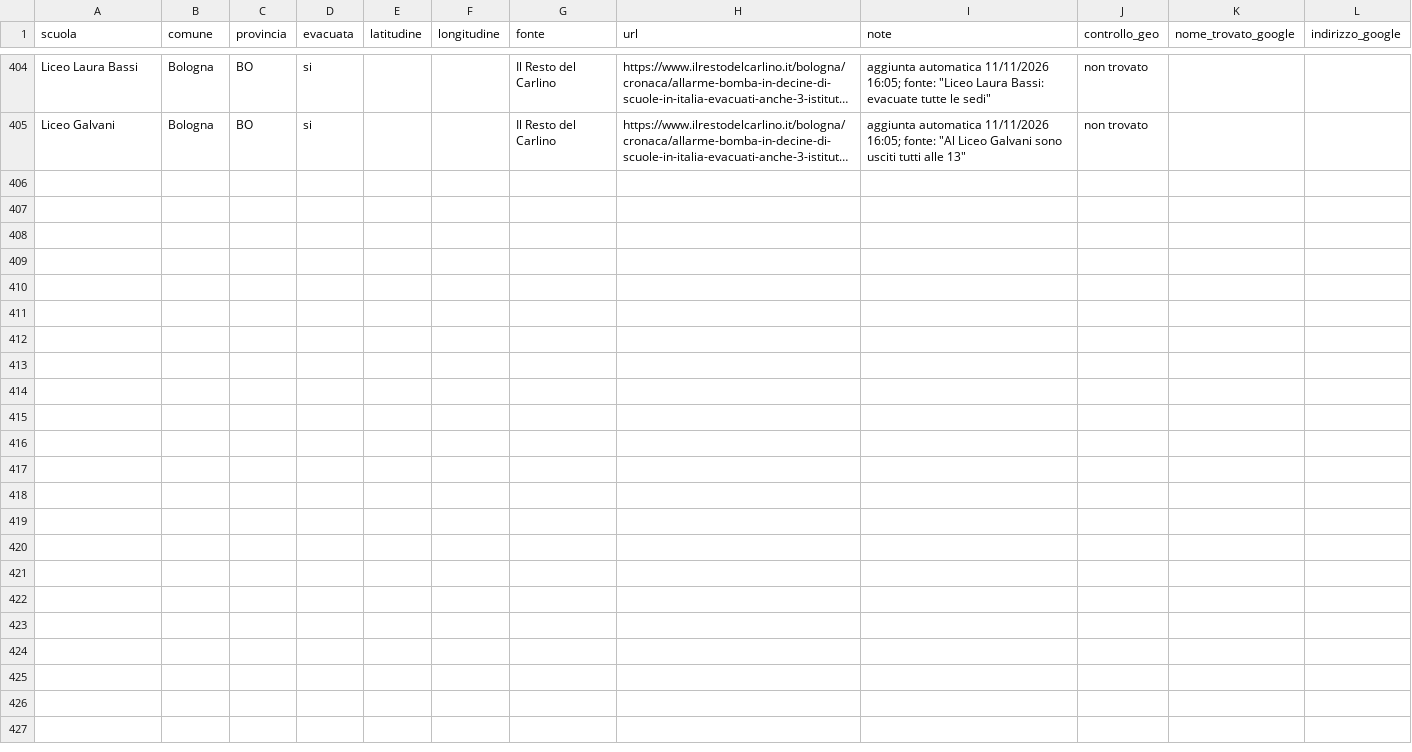
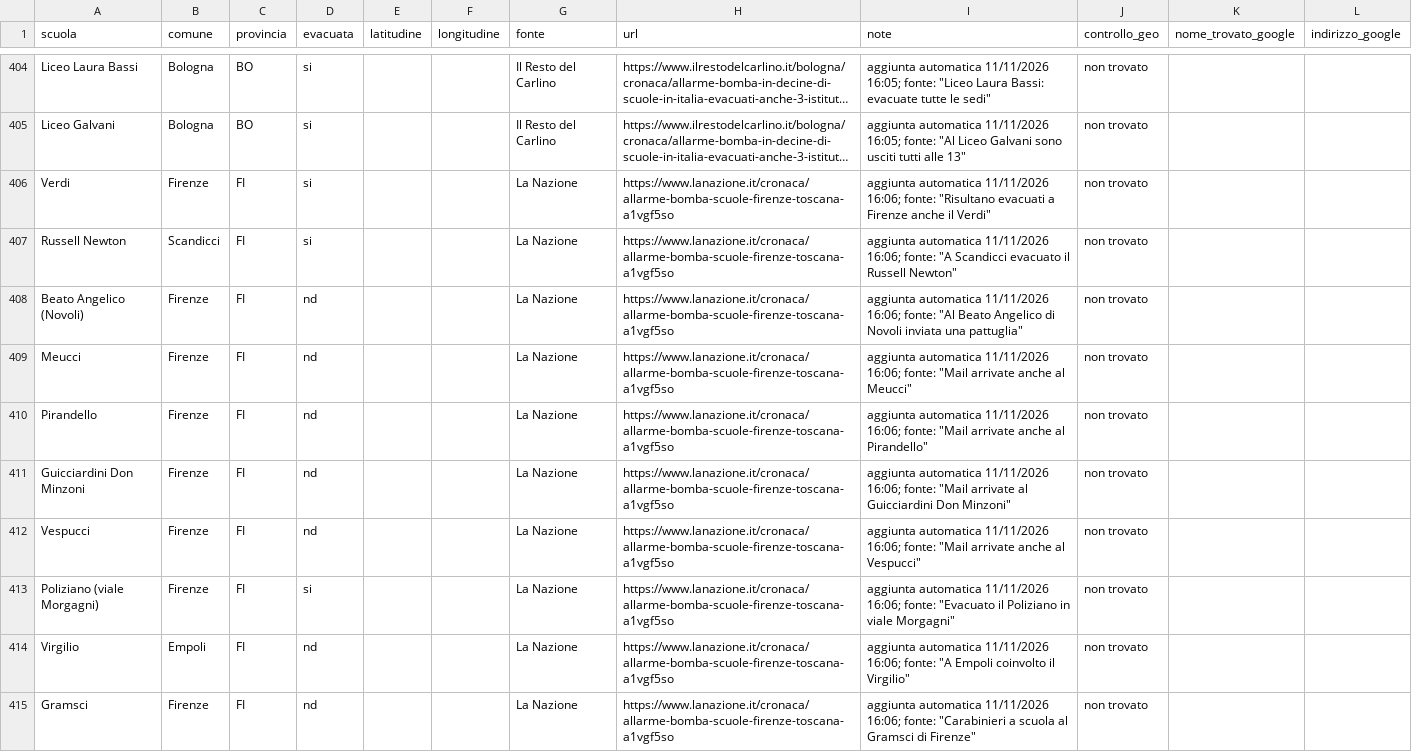
Before and after one commit to lorenzobuonarosa/allarme-bomba, a CSV file: data/scuole.csv, drawn as a sheet; only a part is shown, gaps mark what is left out; long unchanged cells end in …; the diff names each change by its address in the sheet, - before the commit and + after, or states it on an @@ line.

```diff
--- a/data/scuole.csv
+++ b/data/scuole.csv
+row 406: Verdi | Firenze | FI | si |  |  | La Nazione | https://www.lanazione.it/cronaca/allarme-bomba-scuole-firenze-toscana-a1vgf5so | aggiunta automatica 11/11/2026 16:06; fonte: "Risultano evacuati a Firenze anche il Verdi" | non trovato
+row 407: Russell Newton | Scandicci | FI | si |  |  | La Nazione | https://www.lanazione.it/cronaca/allarme-bomba-scuole-firenze-toscana-a1vgf5so | aggiunta automatica 11/11/2026 16:06; fonte: "A Scandicci evacuato il Russell Newton" | non trovato
+row 408: Beato Angelico (Novoli) | Firenze | FI | nd |  |  | La Nazione | https://www.lanazione.it/cronaca/allarme-bomba-scuole-firenze-toscana-a1vgf5so | aggiunta automatica 11/11/2026 16:06; fonte: "Al Beato Angelico di Novoli inviata una pattuglia" | non trovato
+row 409: Meucci | Firenze | FI | nd |  |  | La Nazione | https://www.lanazione.it/cronaca/allarme-bomba-scuole-firenze-toscana-a1vgf5so | aggiunta automatica 11/11/2026 16:06; fonte: "Mail arrivate anche al Meucci" | non trovato
+row 410: Pirandello | Firenze | FI | nd |  |  | La Nazione | https://www.lanazione.it/cronaca/allarme-bomba-scuole-firenze-toscana-a1vgf5so | aggiunta automatica 11/11/2026 16:06; fonte: "Mail arrivate anche al Pirandello" | non trovato
+row 411: Guicciardini Don Minzoni | Firenze | FI | nd |  |  | La Nazione | https://www.lanazione.it/cronaca/allarme-bomba-scuole-firenze-toscana-a1vgf5so | aggiunta automatica 11/11/2026 16:06; fonte: "Mail arrivate al Guicciardini Don Minzoni" | non trovato
+row 412: Vespucci | Firenze | FI | nd |  |  | La Nazione | https://www.lanazione.it/cronaca/allarme-bomba-scuole-firenze-toscana-a1vgf5so | aggiunta automatica 11/11/2026 16:06; fonte: "Mail arrivate anche al Vespucci" | non trovato
+row 413: Poliziano (viale Morgagni) | Firenze | FI | si |  |  | La Nazione | https://www.lanazione.it/cronaca/allarme-bomba-scuole-firenze-toscana-a1vgf5so | aggiunta automatica 11/11/2026 16:06; fonte: "Evacuato il Poliziano in viale Morgagni" | non trovato
+row 414: Virgilio | Empoli | FI | nd |  |  | La Nazione | https://www.lanazione.it/cronaca/allarme-bomba-scuole-firenze-toscana-a1vgf5so | aggiunta automatica 11/11/2026 16:06; fonte: "A Empoli coinvolto il Virgilio" | non trovato
+row 415: Gramsci | Firenze | FI | nd |  |  | La Nazione | https://www.lanazione.it/cronaca/allarme-bomba-scuole-firenze-toscana-a1vgf5so | aggiunta automatica 11/11/2026 16:06; fonte: "Carabinieri a scuola al Gramsci di Firenze" | non trovato
```
Also changed, not shown: 2 other files.
